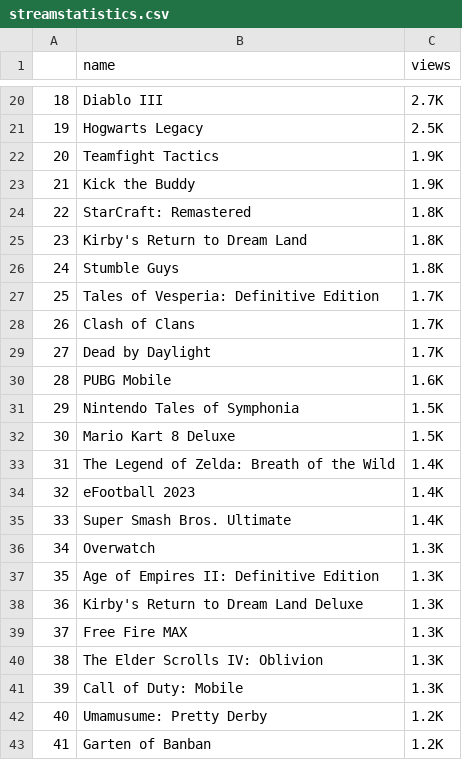
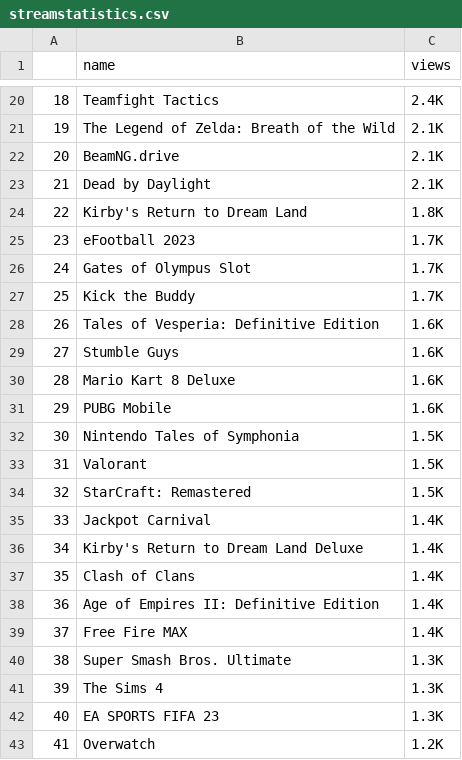
Before and after one commit to MichaelPogue/YT-Trends, a CSV file: streamstatistics.csv, drawn as a sheet; only a part is shown, gaps mark what is left out; the diff covers the shown part only.

```diff
--- a/streamstatistics.csv
+++ b/streamstatistics.csv
@@ -20,24 +20,24 @@
-18,Diablo III,2.7K
-19,Hogwarts Legacy,2.5K
-20,Teamfight Tactics,1.9K
-21,Kick the Buddy,1.9K
-22,StarCraft: Remastered,1.8K
-23,Kirby's Return to Dream Land,1.8K
-24,Stumble Guys,1.8K
-25,Tales of Vesperia: Definitive Edition,1.7K
-26,Clash of Clans,1.7K
-27,Dead by Daylight,1.7K
-28,PUBG Mobile,1.6K
-29,Nintendo Tales of Symphonia,1.5K
-30,Mario Kart 8 Deluxe,1.5K
-31,The Legend of Zelda: Breath of the Wild,1.4K
-32,eFootball 2023,1.4K
-33,Super Smash Bros. Ultimate,1.4K
-34,Overwatch,1.3K
-35,Age of Empires II: Definitive Edition,1.3K
-36,Kirby's Return to Dream Land Deluxe,1.3K
-37,Free Fire MAX,1.3K
-38,The Elder Scrolls IV: Oblivion,1.3K
-39,Call of Duty: Mobile,1.3K
-40,Umamusume: Pretty Derby,1.2K
-41,Garten of Banban,1.2K
+18,Teamfight Tactics,2.4K
+19,The Legend of Zelda: Breath of the Wild,2.1K
+20,BeamNG.drive,2.1K
+21,Dead by Daylight,2.1K
+22,Kirby's Return to Dream Land,1.8K
+23,eFootball 2023,1.7K
+24,Gates of Olympus Slot,1.7K
+25,Kick the Buddy,1.7K
+26,Tales of Vesperia: Definitive Edition,1.6K
+27,Stumble Guys,1.6K
+28,Mario Kart 8 Deluxe,1.6K
+29,PUBG Mobile,1.6K
+30,Nintendo Tales of Symphonia,1.5K
+31,Valorant,1.5K
+32,StarCraft: Remastered,1.5K
+33,Jackpot Carnival,1.4K
+34,Kirby's Return to Dream Land Deluxe,1.4K
+35,Clash of Clans,1.4K
+36,Age of Empires II: Definitive Edition,1.4K
+37,Free Fire MAX,1.4K
+38,Super Smash Bros. Ultimate,1.3K
+39,The Sims 4,1.3K
+40,EA SPORTS FIFA 23,1.3K
+41,Overwatch,1.2K
```
Also changed, not shown: 44 edited cells elsewhere in this file.
